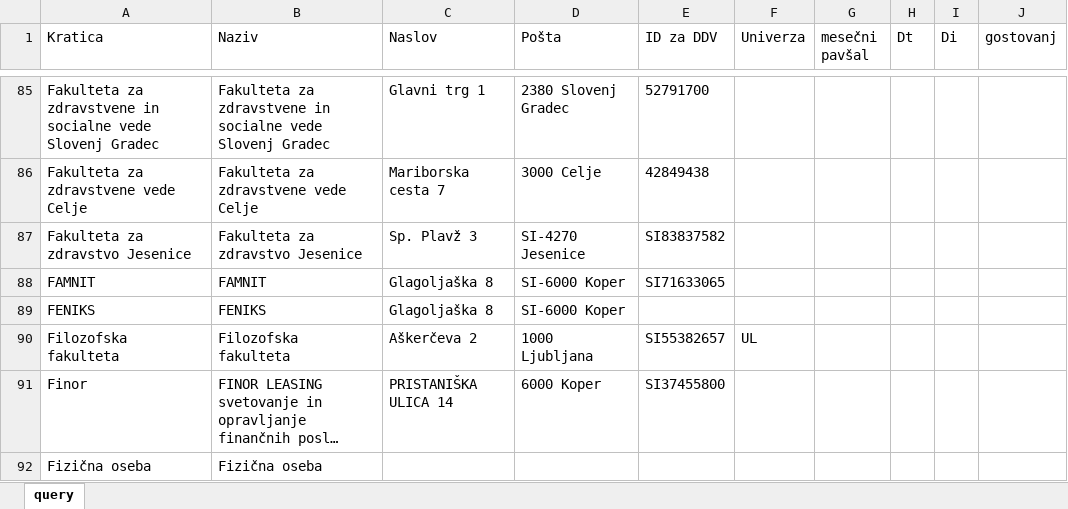
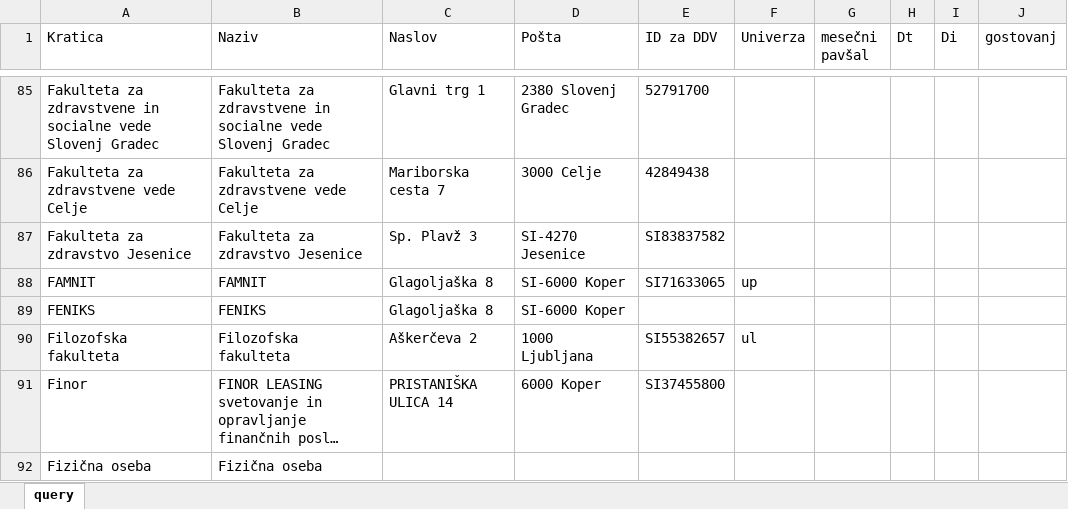
Before and after one commit to KeyKeyKP/talpas, an Excel workbook: public/assets/Stranke.xlsx, sheet query, drawn as a sheet; only a part is shown, gaps mark what is left out; long unchanged cells end in …; values as stored, in another font and other column widths than the file's, no borders; table styles not drawn; the diff covers the shown part only; the diff names each change by its address in the sheet, - before the commit and + after, or states it on an @@ line.

```diff
--- a/public/assets/Stranke.xlsx (sheet query)
+++ b/public/assets/Stranke.xlsx (sheet query)
-F88 (Univerza): (empty)
+F88 (Univerza): up
-F90 (Univerza): UL
+F90 (Univerza): ul
```
Also changed, not shown: 44 edited cells and cell formats elsewhere in this sheet.
